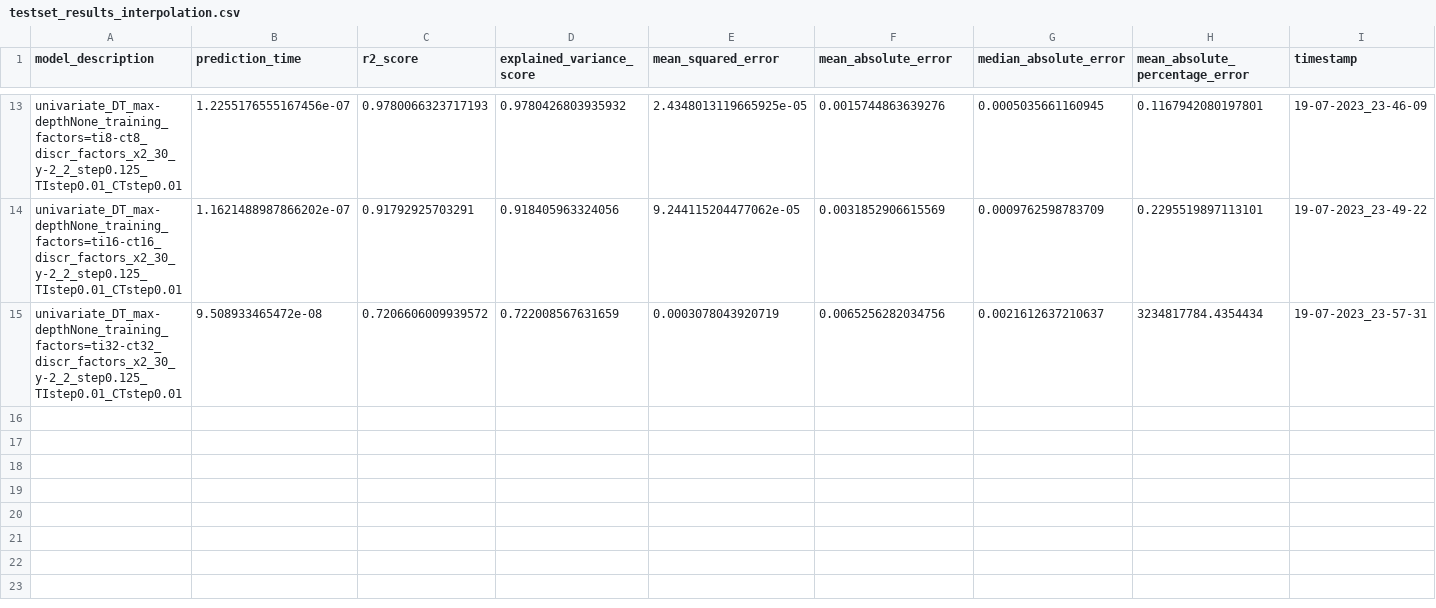
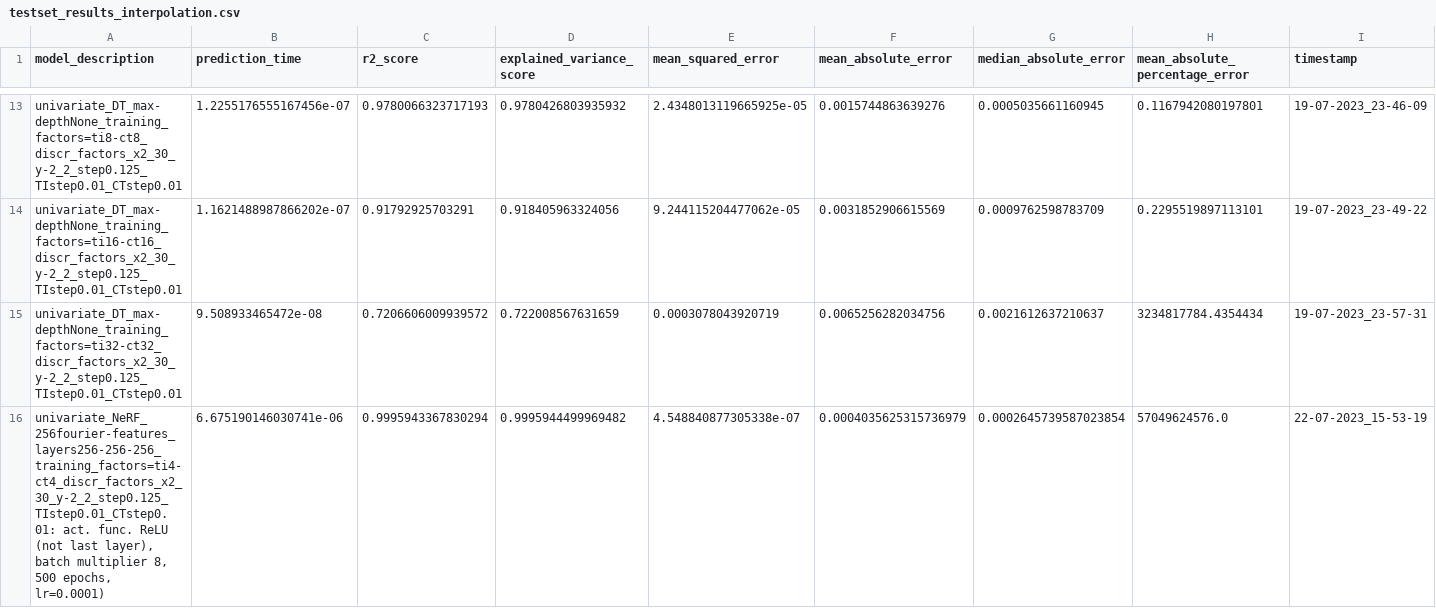
Before and after one commit to NiccoloMorabito/Ainslie-surrogate, a CSV file: metrics/final_results/testset_results_interpolation.csv, drawn as a sheet; only a part is shown, gaps mark what is left out; rows hold the shown columns only; the diff names each change by its address in the sheet, - before the commit and + after, or states it on an @@ line.

```diff
--- a/metrics/final_results/testset_results_interpolation.csv
+++ b/metrics/final_results/testset_results_interpolation.csv
+row 16: univariate_NeRF_256fourier-features_layers256-256-256_training_factors=ti4-ct4_discr_factors_x2_30_y-2_2_step0.125_TIstep0.01_CTstep0.01: act. func. ReLU (not last layer), batch multiplier 8, 500 epochs, lr=0.0001) | 6.675190146030741e-06 | 0.9995943367830294 | 0.9995944499969482 | 4.548840877305338e-07 | 0.0004035625315736979 | 0.0002645739587023854 | 57049624576.0 | 22-07-2023_15-53-19
```
Also changed, not shown: metrics/final_results/testset_results_interpolation_coords.csv, metrics/final_results/trainset_results_interpolation.csv, 12 other files.
